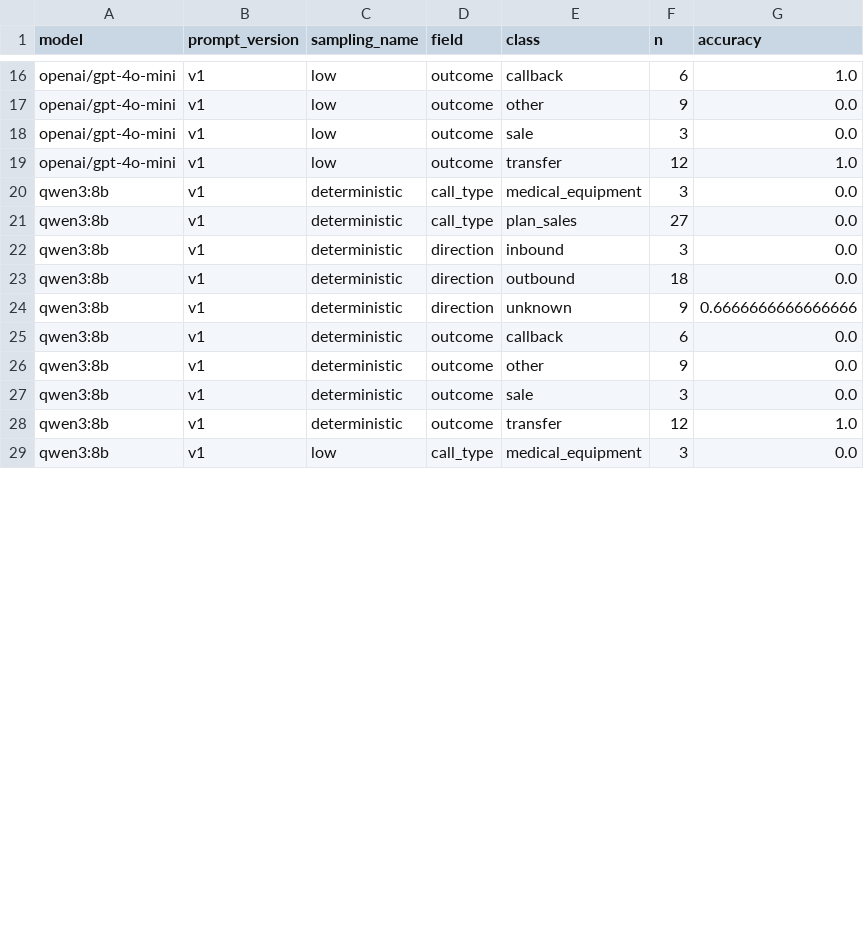
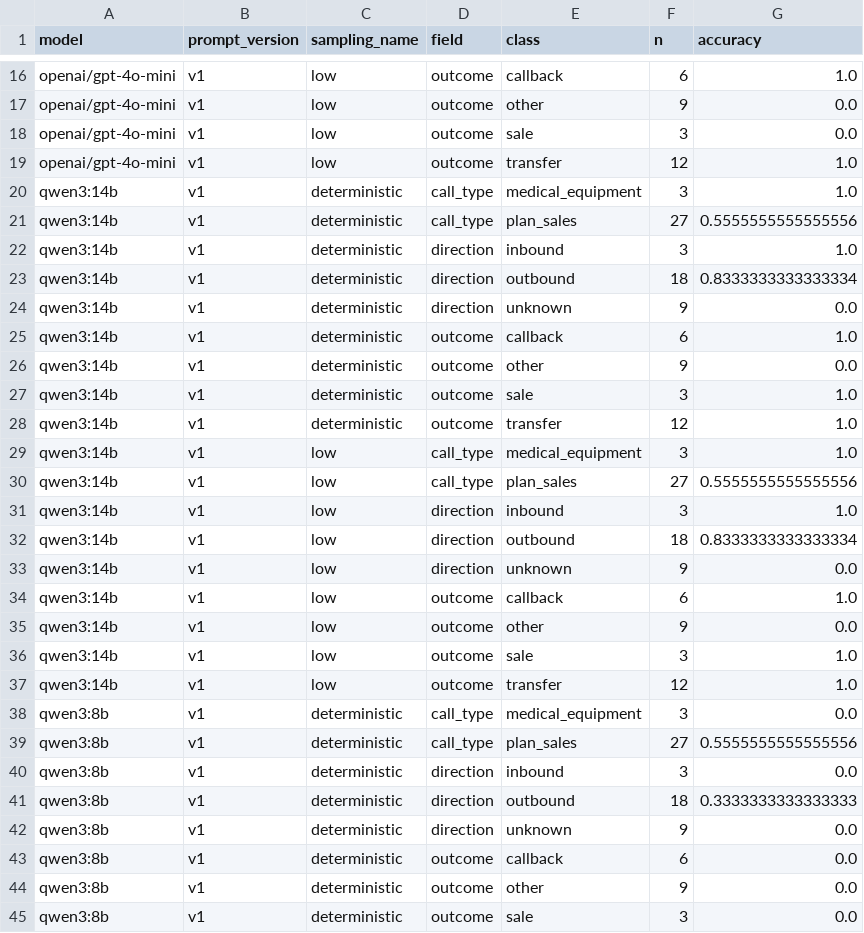
Before and after one commit to anton-khodak/qa-call-copilot, a CSV file: results/per_class.csv, drawn as a sheet; only a part is shown, gaps mark what is left out; the shorter side is filled out with more unchanged rows; the diff covers the shown part only.

```diff
--- a/results/per_class.csv
+++ b/results/per_class.csv
@@ -19,7 +19,25 @@ openai/gpt-4o-mini,v1,low,outcome,sale,3,0.0
 openai/gpt-4o-mini,v1,low,outcome,transfer,12,1.0
+qwen3:14b,v1,deterministic,call_type,medical_equipment,3,1.0
+qwen3:14b,v1,deterministic,call_type,plan_sales,27,0.5555555555555556
+qwen3:14b,v1,deterministic,direction,inbound,3,1.0
+qwen3:14b,v1,deterministic,direction,outbound,18,0.8333333333333334
+qwen3:14b,v1,deterministic,direction,unknown,9,0.0
+qwen3:14b,v1,deterministic,outcome,callback,6,1.0
+qwen3:14b,v1,deterministic,outcome,other,9,0.0
+qwen3:14b,v1,deterministic,outcome,sale,3,1.0
+qwen3:14b,v1,deterministic,outcome,transfer,12,1.0
+qwen3:14b,v1,low,call_type,medical_equipment,3,1.0
+qwen3:14b,v1,low,call_type,plan_sales,27,0.5555555555555556
+qwen3:14b,v1,low,direction,inbound,3,1.0
+qwen3:14b,v1,low,direction,outbound,18,0.8333333333333334
+qwen3:14b,v1,low,direction,unknown,9,0.0
+qwen3:14b,v1,low,outcome,callback,6,1.0
+qwen3:14b,v1,low,outcome,other,9,0.0
+qwen3:14b,v1,low,outcome,sale,3,1.0
+qwen3:14b,v1,low,outcome,transfer,12,1.0
 qwen3:8b,v1,deterministic,call_type,medical_equipment,3,0.0
-qwen3:8b,v1,deterministic,call_type,plan_sales,27,0.0
+qwen3:8b,v1,deterministic,call_type,plan_sales,27,0.5555555555555556
 qwen3:8b,v1,deterministic,direction,inbound,3,0.0
-qwen3:8b,v1,deterministic,direction,outbound,18,0.0
-qwen3:8b,v1,deterministic,direction,unknown,9,0.6666666666666666
+qwen3:8b,v1,deterministic,direction,outbound,18,0.3333333333333333
+qwen3:8b,v1,deterministic,direction,unknown,9,0.0
 qwen3:8b,v1,deterministic,outcome,callback,6,0.0
```
Also changed, not shown: 3 edited cells elsewhere in this file, results/metrics.csv, 5 other files.
